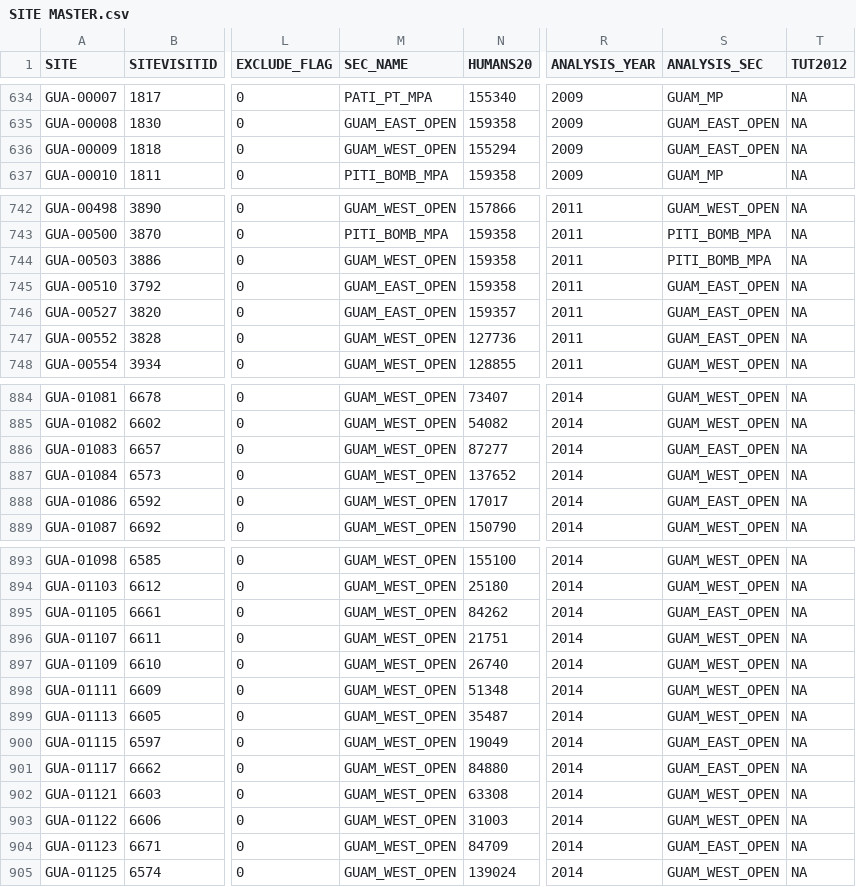
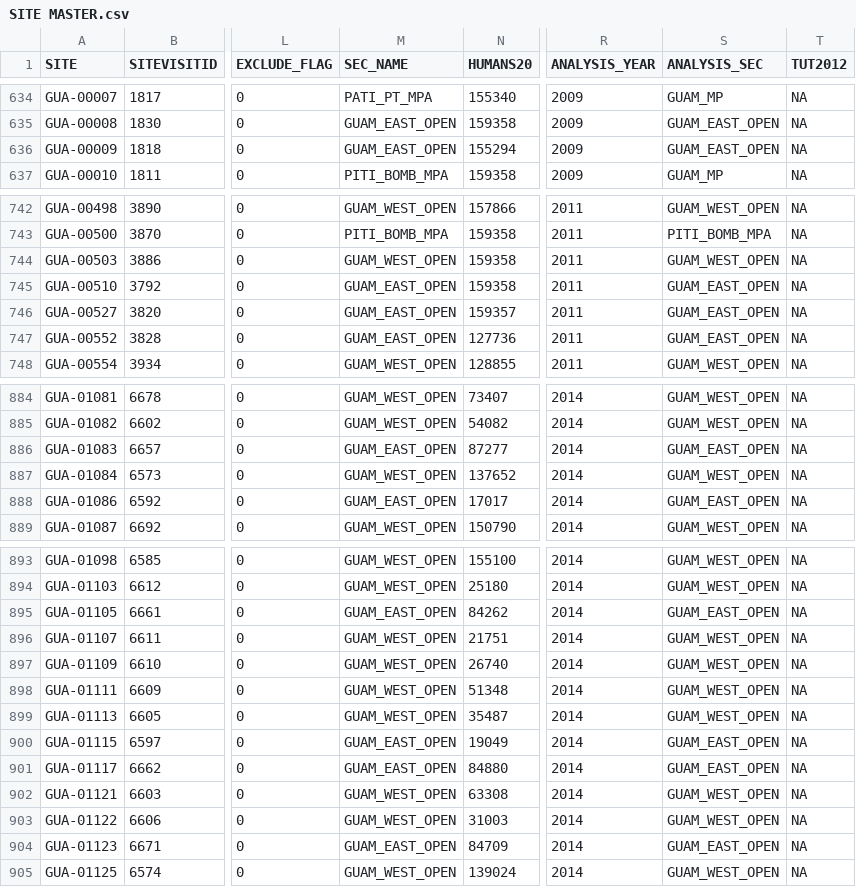
Before and after one commit to fish-crep/fish-paste, a CSV file: data/SITE MASTER.csv, drawn as a sheet; only a part is shown, gaps mark what is left out; the diff covers the shown part only; the diff names each change by its address in the sheet, - before the commit and + after, or states it on an @@ line.

Commit message:
Small fix SITE MASTER
Fixed false SEC_NAME values (for Guam)

```diff
--- a/data/SITE MASTER.csv
+++ b/data/SITE MASTER.csv
-M636 (SEC_NAME): GUAM_WEST_OPEN
+M636 (SEC_NAME): GUAM_EAST_OPEN
-S744 (ANALYSIS_SEC): PITI_BOMB_MPA
+S744 (ANALYSIS_SEC): GUAM_WEST_OPEN
-M747 (SEC_NAME): GUAM_WEST_OPEN
+M747 (SEC_NAME): GUAM_EAST_OPEN
-M886 (SEC_NAME): GUAM_WEST_OPEN
+M886 (SEC_NAME): GUAM_EAST_OPEN
-M888 (SEC_NAME): GUAM_WEST_OPEN
+M888 (SEC_NAME): GUAM_EAST_OPEN
-M895 (SEC_NAME): GUAM_WEST_OPEN
+M895 (SEC_NAME): GUAM_EAST_OPEN
-M900:M901 (SEC_NAME): GUAM_WEST_OPEN
+M900:M901 (SEC_NAME): GUAM_EAST_OPEN
-M904 (SEC_NAME): GUAM_WEST_OPEN
+M904 (SEC_NAME): GUAM_EAST_OPEN
```
Also changed, not shown: 16 edited cells elsewhere in this file.
